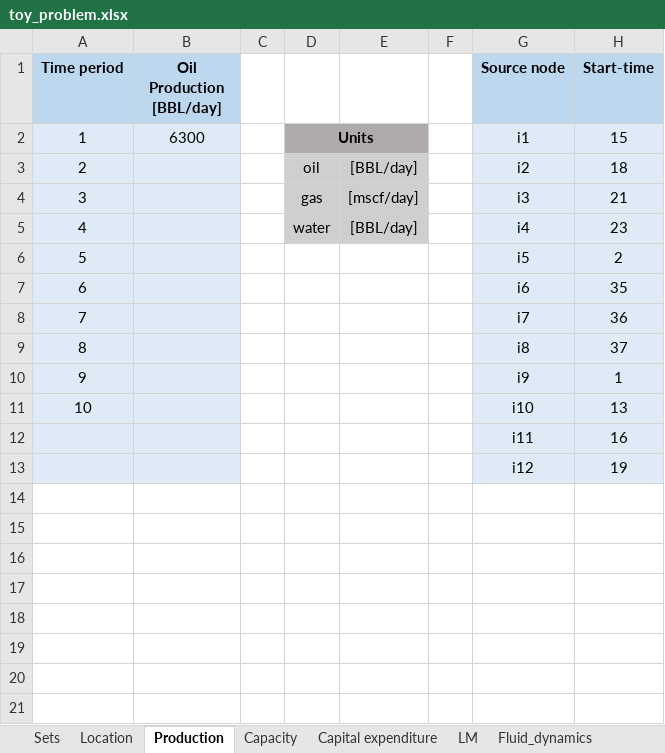
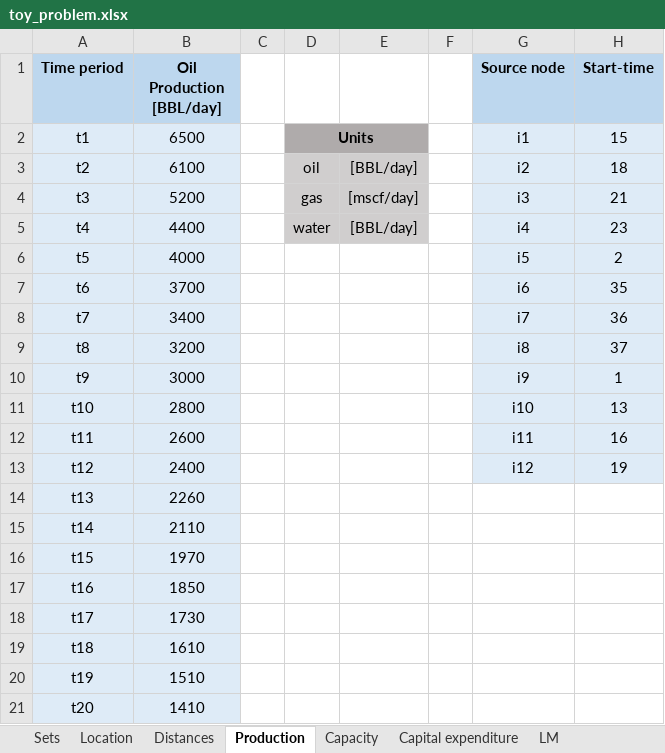
Before and after one commit to DiegoTru-lang/LM_Gathering, an Excel workbook: src/data/toy_problem.xlsx, sheet Production, drawn as a sheet; only a part is shown; values as stored, in another font and other column widths than the file's, no borders; the diff covers the shown part only; the diff names each change by its address in the sheet, - before the commit and + after, or states it on an @@ line.

```diff
--- a/src/data/toy_problem.xlsx (sheet Production)
+++ b/src/data/toy_problem.xlsx (sheet Production)
+sheet tab: Distances
-A2 (Time period): 1
+A2 (Time period): t1
-B2 (Oil Production [BBL/day]): 6300
+B2 (Oil Production [BBL/day]): 6500
-A3 (Time period): 2
+A3 (Time period): t2
-B3 (Oil Production [BBL/day]): (empty)
+B3 (Oil Production [BBL/day]): 6100
-A4 (Time period): 3
+A4 (Time period): t3
-B4 (Oil Production [BBL/day]): (empty)
+B4 (Oil Production [BBL/day]): 5200
-A5 (Time period): 4
+A5 (Time period): t4
-B5 (Oil Production [BBL/day]): (empty)
+B5 (Oil Production [BBL/day]): 4400
-A6 (Time period): 5
+A6 (Time period): t5
-B6 (Oil Production [BBL/day]): (empty)
+B6 (Oil Production [BBL/day]): 4000
-A7 (Time period): 6
+A7 (Time period): t6
-B7 (Oil Production [BBL/day]): (empty)
+B7 (Oil Production [BBL/day]): 3700
-A8 (Time period): 7
+A8 (Time period): t7
-B8 (Oil Production [BBL/day]): (empty)
+B8 (Oil Production [BBL/day]): 3400
-A9 (Time period): 8
+A9 (Time period): t8
-B9 (Oil Production [BBL/day]): (empty)
+B9 (Oil Production [BBL/day]): 3200
-A10 (Time period): 9
+A10 (Time period): t9
-B10 (Oil Production [BBL/day]): (empty)
+B10 (Oil Production [BBL/day]): 3000
-A11 (Time period): 10
+A11 (Time period): t10
-B11 (Oil Production [BBL/day]): (empty)
+B11 (Oil Production [BBL/day]): 2800
-A12 (Time period): (empty)
+A12 (Time period): t11
-B12 (Oil Production [BBL/day]): (empty)
+B12 (Oil Production [BBL/day]): 2600
-A13 (Time period): (empty)
+A13 (Time period): t12
-B13 (Oil Production [BBL/day]): (empty)
+B13 (Oil Production [BBL/day]): 2400
+row 14: t13 | 2260
+row 15: t14 | 2110
+row 16: t15 | 1970
+row 17: t16 | 1850
+row 18: t17 | 1730
+row 19: t18 | 1610
+row 20: t19 | 1510
+row 21: t20 | 1410
```
Also changed, not shown: 100 added rows elsewhere in this sheet, sheet Pressure, sheet Sets, sheet Location, sheet Capital expenditure, sheet Fluid_dynamics, 14 other files.
